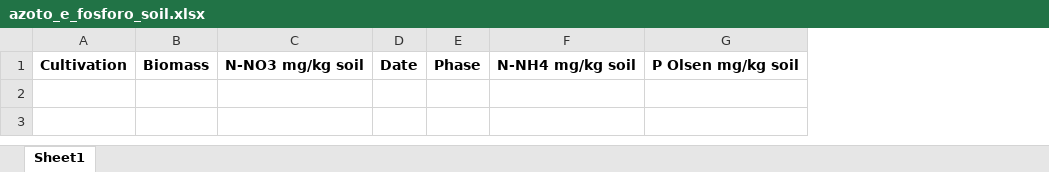
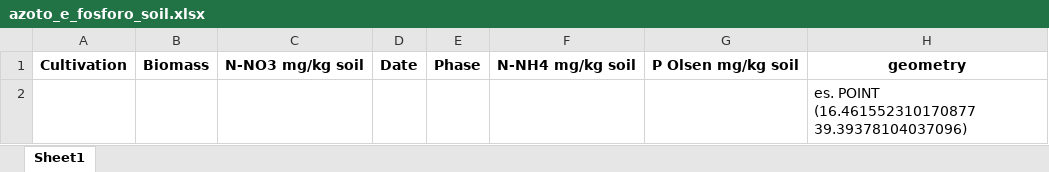
Before and after one commit to Smart-Shaped/FARM-TECH, an Excel workbook: example_excels/azione_1/azoto_e_fosforo_soil.xlsx, sheet Sheet1, drawn as a sheet; values as stored, in another font and other column widths than the file's, no borders; charts and pictures not drawn; the diff names each change by its address in the sheet, - before the commit and + after, or states it on an @@ line.

Commit message:
update templates with geometry field

```diff
--- a/example_excels/azione_1/azoto_e_fosforo_soil.xlsx (sheet Sheet1)
+++ b/example_excels/azione_1/azoto_e_fosforo_soil.xlsx (sheet Sheet1)
+column H, row 1: geometry
+row 2:  |  |  |  |  |  |  | es. POINT (16.461552310170877 39.39378104037096)
```
Also changed, not shown: charts or pictures, example_excels/azione_1/1st_crops.xlsx, example_excels/azione_1/1st_crops_as_cover_crop.xlsx, 2 other files.
